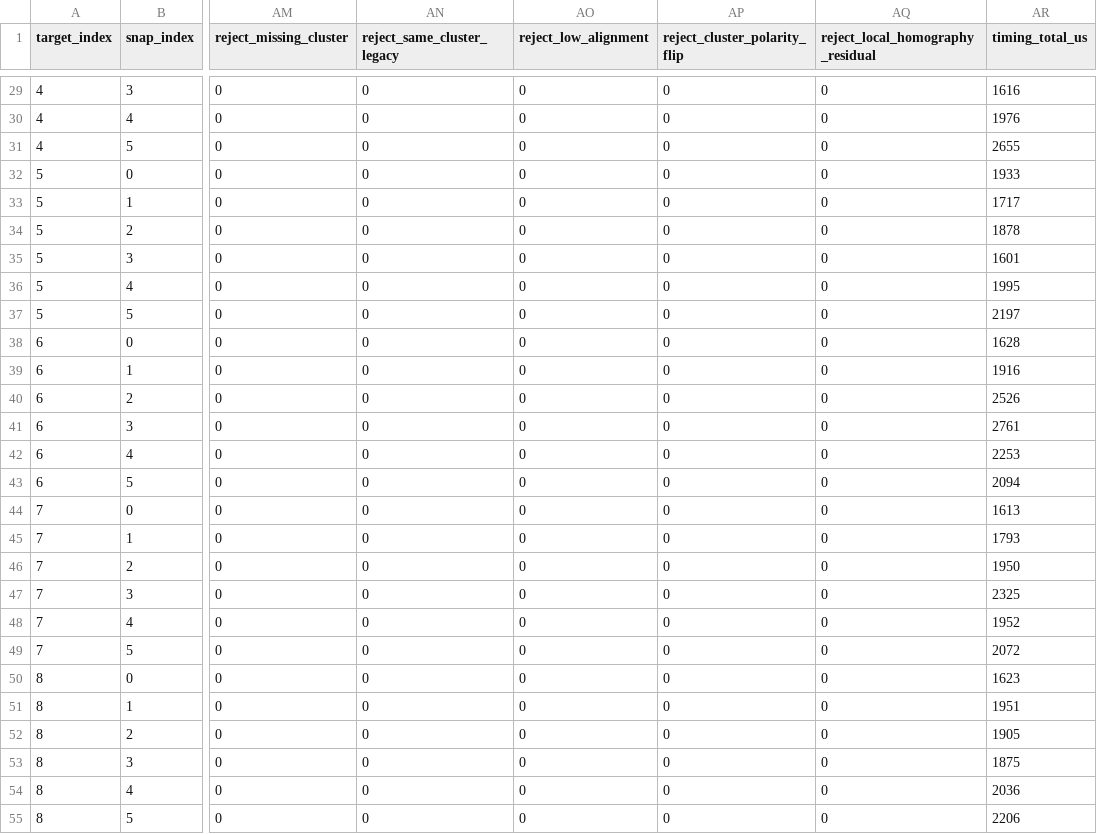
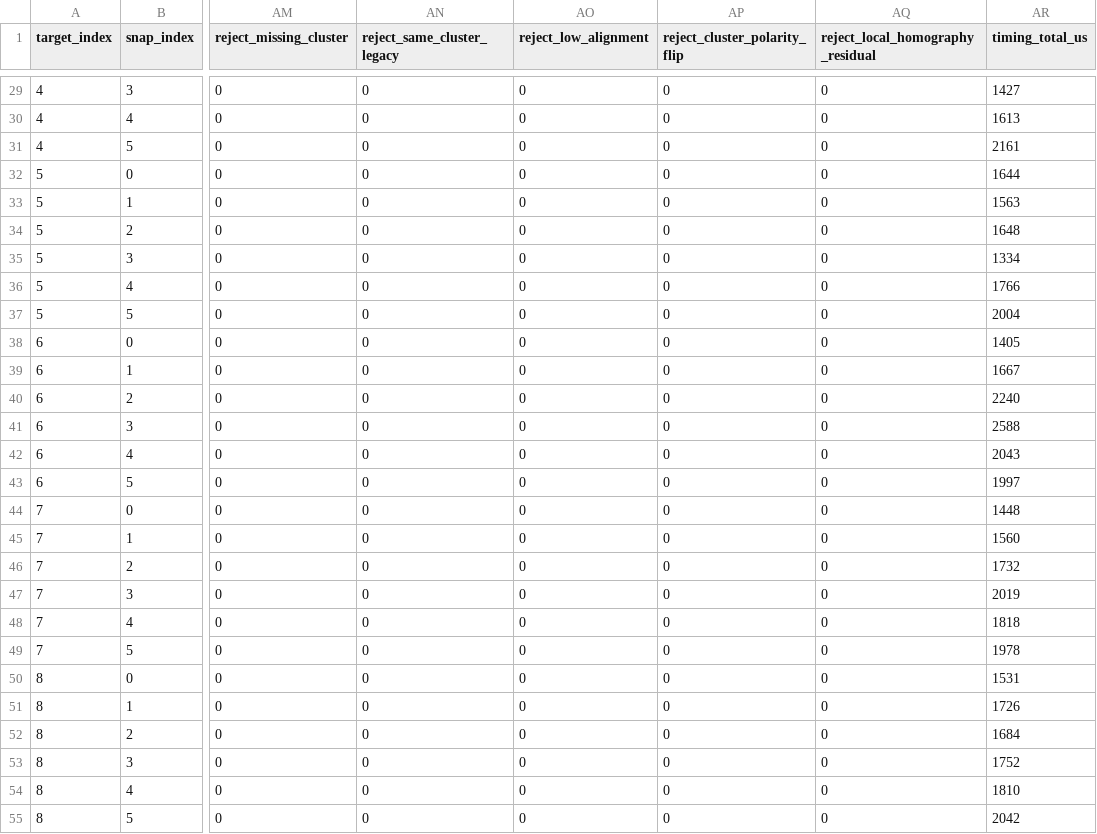
Before and after one commit to VitalyVorobyev/calib-targets-rs, a CSV file: bench_results/chessboard_3536119669/phaseB/C_local_only_summary.csv, drawn as a sheet; only a part is shown, gaps mark what is left out; the diff covers the shown part only; the diff names each change by its address in the sheet, - before the commit and + after, or states it on an @@ line.

```diff
--- a/bench_results/chessboard_3536119669/phaseB/C_local_only_summary.csv
+++ b/bench_results/chessboard_3536119669/phaseB/C_local_only_summary.csv
-AR29 (timing_total_us): 1616
+AR29 (timing_total_us): 1427
-AR30 (timing_total_us): 1976
+AR30 (timing_total_us): 1613
-AR31 (timing_total_us): 2655
+AR31 (timing_total_us): 2161
-AR32 (timing_total_us): 1933
+AR32 (timing_total_us): 1644
-AR33 (timing_total_us): 1717
+AR33 (timing_total_us): 1563
-AR34 (timing_total_us): 1878
+AR34 (timing_total_us): 1648
-AR35 (timing_total_us): 1601
+AR35 (timing_total_us): 1334
-AR36 (timing_total_us): 1995
+AR36 (timing_total_us): 1766
-AR37 (timing_total_us): 2197
+AR37 (timing_total_us): 2004
-AR38 (timing_total_us): 1628
+AR38 (timing_total_us): 1405
-AR39 (timing_total_us): 1916
+AR39 (timing_total_us): 1667
-AR40 (timing_total_us): 2526
+AR40 (timing_total_us): 2240
-AR41 (timing_total_us): 2761
+AR41 (timing_total_us): 2588
-AR42 (timing_total_us): 2253
+AR42 (timing_total_us): 2043
-AR43 (timing_total_us): 2094
+AR43 (timing_total_us): 1997
-AR44 (timing_total_us): 1613
+AR44 (timing_total_us): 1448
-AR45 (timing_total_us): 1793
+AR45 (timing_total_us): 1560
-AR46 (timing_total_us): 1950
+AR46 (timing_total_us): 1732
-AR47 (timing_total_us): 2325
+AR47 (timing_total_us): 2019
-AR48 (timing_total_us): 1952
+AR48 (timing_total_us): 1818
-AR49 (timing_total_us): 2072
+AR49 (timing_total_us): 1978
-AR50 (timing_total_us): 1623
+AR50 (timing_total_us): 1531
-AR51 (timing_total_us): 1951
+AR51 (timing_total_us): 1726
-AR52 (timing_total_us): 1905
+AR52 (timing_total_us): 1684
-AR53 (timing_total_us): 1875
+AR53 (timing_total_us): 1752
-AR54 (timing_total_us): 2036
+AR54 (timing_total_us): 1810
-AR55 (timing_total_us): 2206
+AR55 (timing_total_us): 2042
```
Also changed, not shown: 93 edited cells elsewhere in this file, bench_results/chessboard_3536119669/phaseB/A_baseline_summary.csv, 24 other files.
